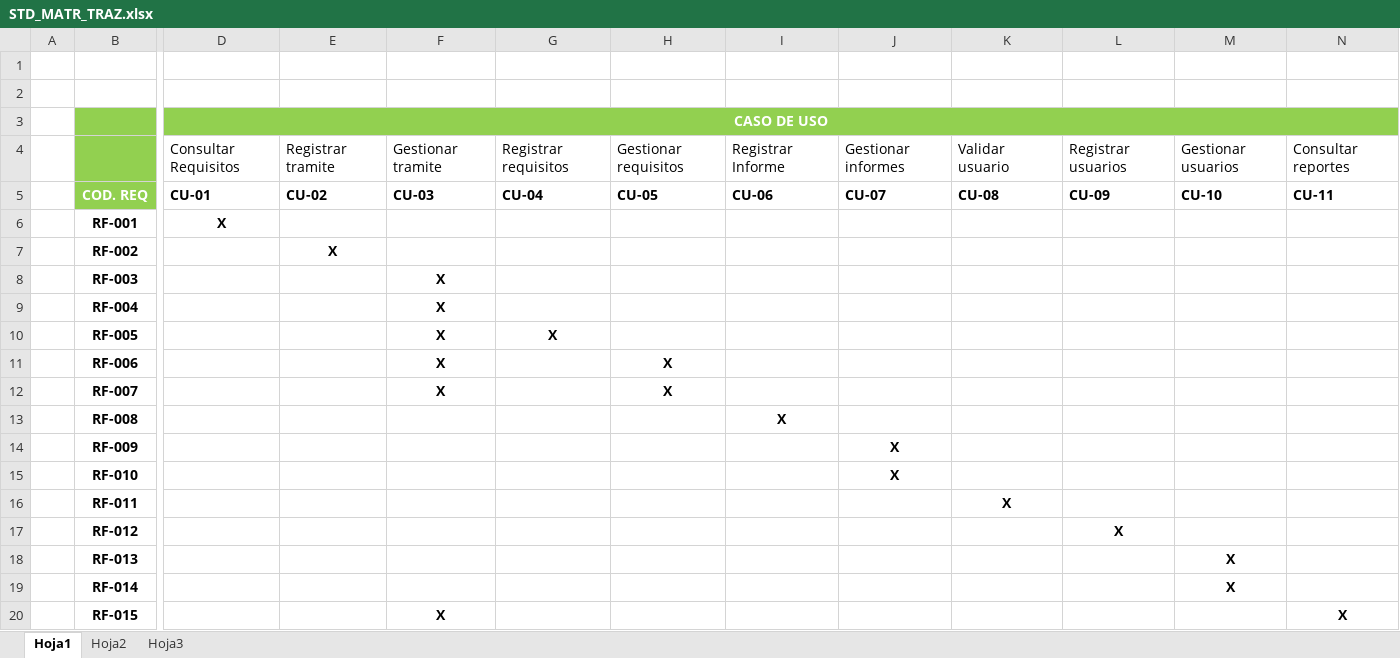
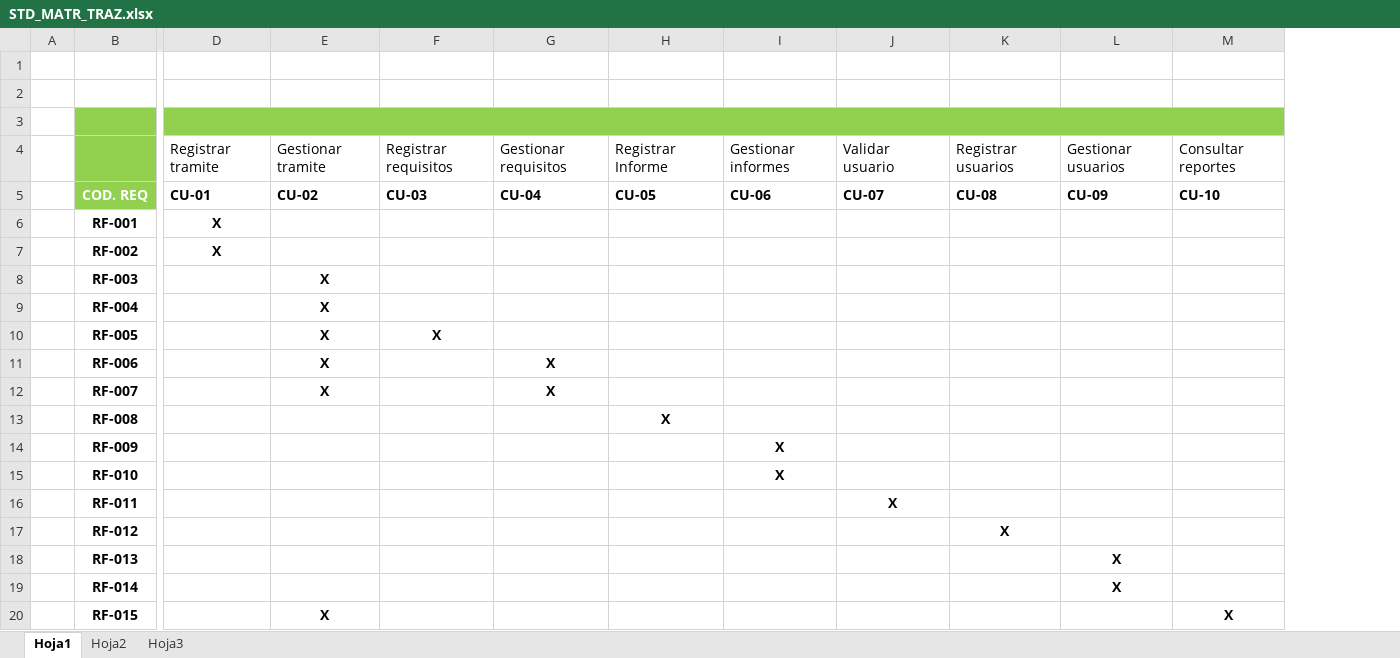
Before and after one commit to jorgedison/Proyecto-STD, an Excel workbook: METODOLOGIA RUP/PROYECTO STD/02 REQUISITOS/STD_MATR_TRAZ.xlsx, sheet Hoja1, drawn as a sheet; only a part is shown, gaps mark what is left out; values as stored, in another font and other column widths than the file's, no borders; removed rows and columns are numbered as before the commit, all else as after; the diff names each change by its address in the sheet, - before the commit and + after, or states it on an @@ line.

Commit message:
Actualizando matriz de trazabilidad

```diff
--- a/METODOLOGIA RUP/PROYECTO STD/02 REQUISITOS/STD_MATR_TRAZ.xlsx (sheet Hoja1)
+++ b/METODOLOGIA RUP/PROYECTO STD/02 REQUISITOS/STD_MATR_TRAZ.xlsx (sheet Hoja1)
-column D, rows 3-6: CASO DE USO | Consultar Requisitos | CU-01 | X
+column F, rows 4-10: Registrar requisitos | CU-03 |  |  |  |  | X
-column N, rows 4-20: Consultar reportes | CU-11 |  |  |  |  |  |  |  |  |  |  |  |  |  |  | X
+D3:M3 merged
-G4: Registrar requisitos
+G4: Gestionar requisitos
-H4: Gestionar requisitos
+H4: Registrar Informe
-I4: Registrar Informe
+I4: Gestionar informes
-J4: Gestionar informes
+J4: Validar usuario
-K4: Validar usuario
+K4: Registrar usuarios
-L4: Registrar usuarios
+L4: Gestionar usuarios
-M4: Gestionar usuarios
+M4: Consultar reportes
-D5: CU-02
+D5: CU-01
-E5: CU-03
+E5: CU-02
-D6: (empty)
+D6: X
-G10: X
+G10: (empty)
-G11:G12: (empty)
+G11:G12: X
-H11:H12: X
+H11:H12: (empty)
-H13: (empty)
+H13: X
-I13: X
+I13: (empty)
-I14:I15: (empty)
+I14:I15: X
-J14:J15: X
+J14:J15: (empty)
-J16: (empty)
+J16: X
-K16: X
+K16: (empty)
-K17: (empty)
+K17: X
-L17: X
+L17: (empty)
-L18:L19: (empty)
+L18:L19: X
-M18:M19: X
+M18:M19: (empty)
-M20: (empty)
+M20: X
```
